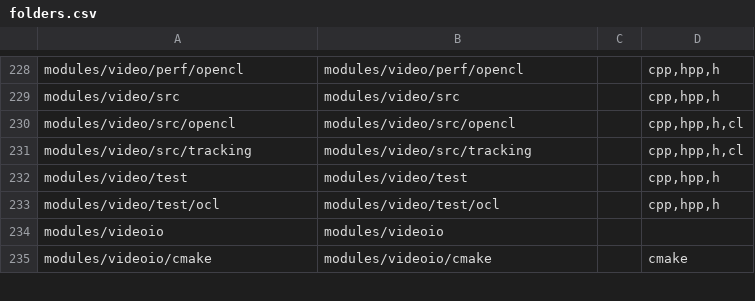
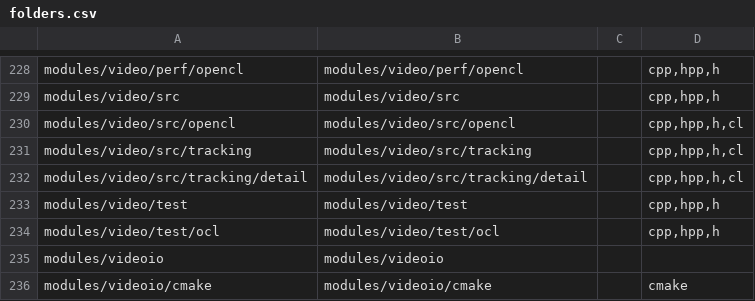
Before and after one commit to nextgis-borsch/lib_opencv, a CSV file: opt/folders.csv, drawn as a sheet; only a part is shown, gaps mark what is left out.

```diff
--- a/opt/folders.csv
+++ b/opt/folders.csv
@@ -231,2 +231,3 @@ modules/video/src/opencl,modules/video/src/opencl,,"cpp,hpp,h,cl"
 modules/video/src/tracking,modules/video/src/tracking,,"cpp,hpp,h,cl"
+modules/video/src/tracking/detail,modules/video/src/tracking/detail,,"cpp,hpp,h,cl"
 modules/video/test,modules/video/test,,"cpp,hpp,h"
```
Also changed, not shown: 14 other files.
